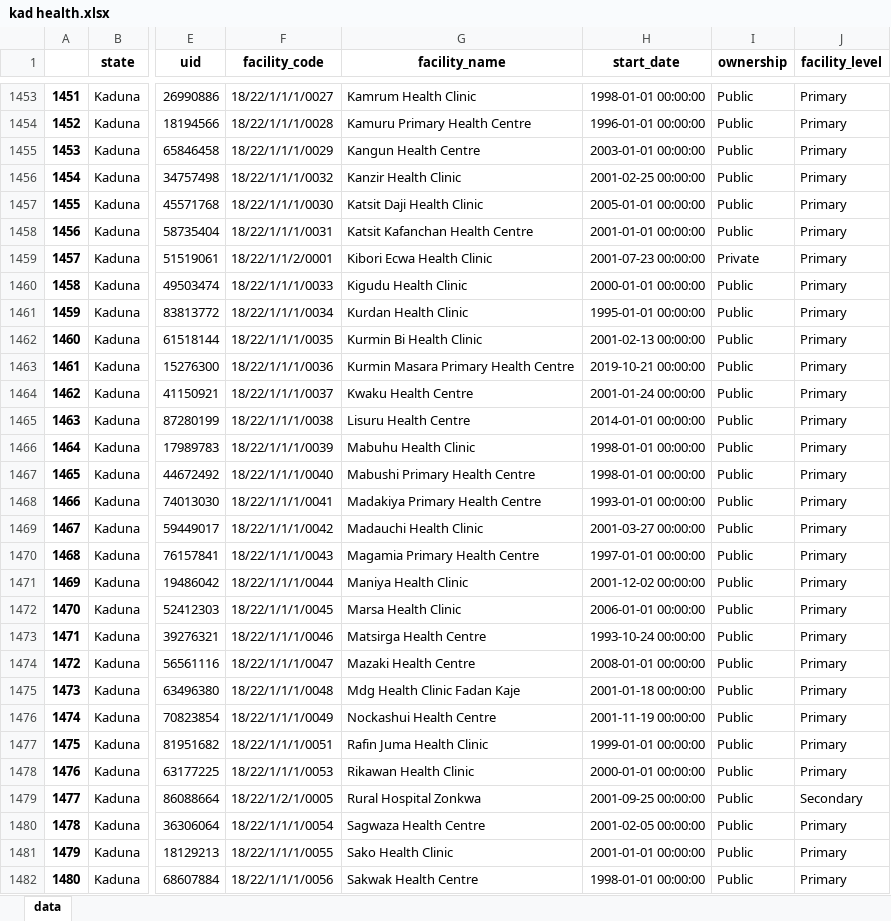
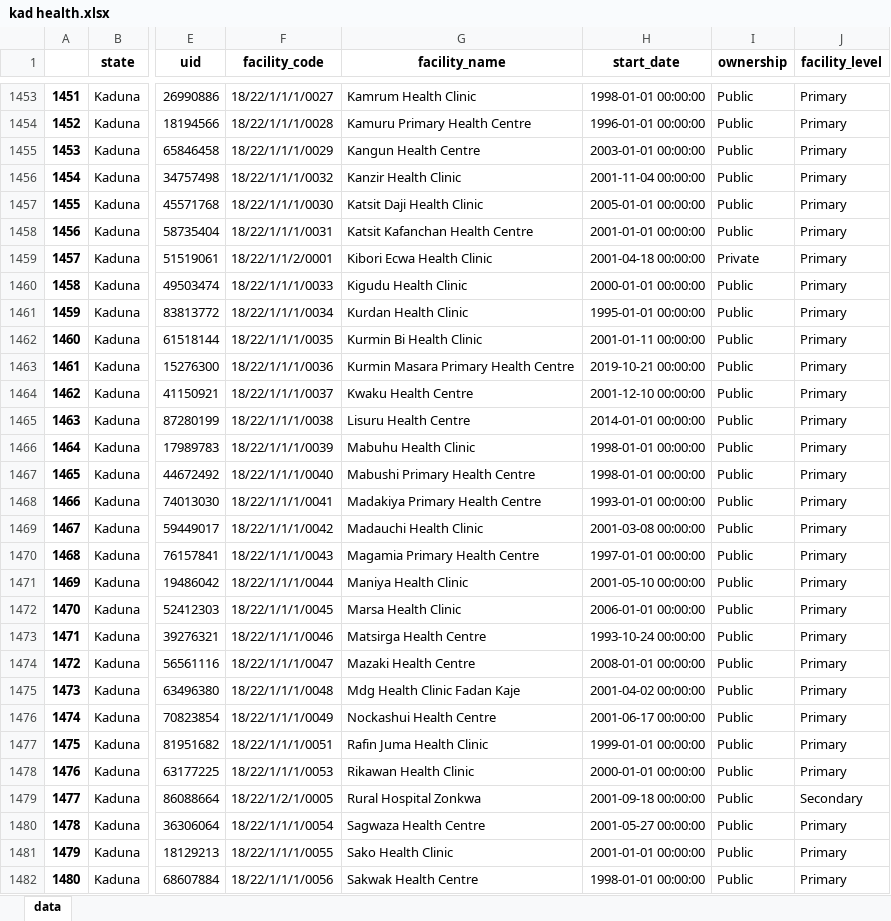
Before and after one commit to kingksjo/Kaduna-Health-Infrastructure, an Excel workbook: kad health.xlsx, sheet data, drawn as a sheet; only a part is shown, gaps mark what is left out; values as stored, in another font and other column widths than the file's, no borders; the diff covers the shown part only; the diff names each change by its address in the sheet, - before the commit and + after, or states it on an @@ line.

Commit message:
Corrected Typos in Notebook

```diff
--- a/kad health.xlsx (sheet data)
+++ b/kad health.xlsx (sheet data)
-H1456 (start_date): 2001-02-25 00:00:00
+H1456 (start_date): 2001-11-04 00:00:00
-H1459 (start_date): 2001-07-23 00:00:00
+H1459 (start_date): 2001-04-18 00:00:00
-H1462 (start_date): 2001-02-13 00:00:00
+H1462 (start_date): 2001-01-11 00:00:00
-H1464 (start_date): 2001-01-24 00:00:00
+H1464 (start_date): 2001-12-10 00:00:00
-H1469 (start_date): 2001-03-27 00:00:00
+H1469 (start_date): 2001-03-08 00:00:00
-H1471 (start_date): 2001-12-02 00:00:00
+H1471 (start_date): 2001-05-10 00:00:00
-H1475 (start_date): 2001-01-18 00:00:00
+H1475 (start_date): 2001-04-02 00:00:00
-H1476 (start_date): 2001-11-19 00:00:00
+H1476 (start_date): 2001-06-17 00:00:00
-H1479 (start_date): 2001-09-25 00:00:00
+H1479 (start_date): 2001-09-18 00:00:00
-H1480 (start_date): 2001-02-05 00:00:00
+H1480 (start_date): 2001-05-27 00:00:00
```
Also changed, not shown: 154 edited cells elsewhere in this sheet, 4 other files.
